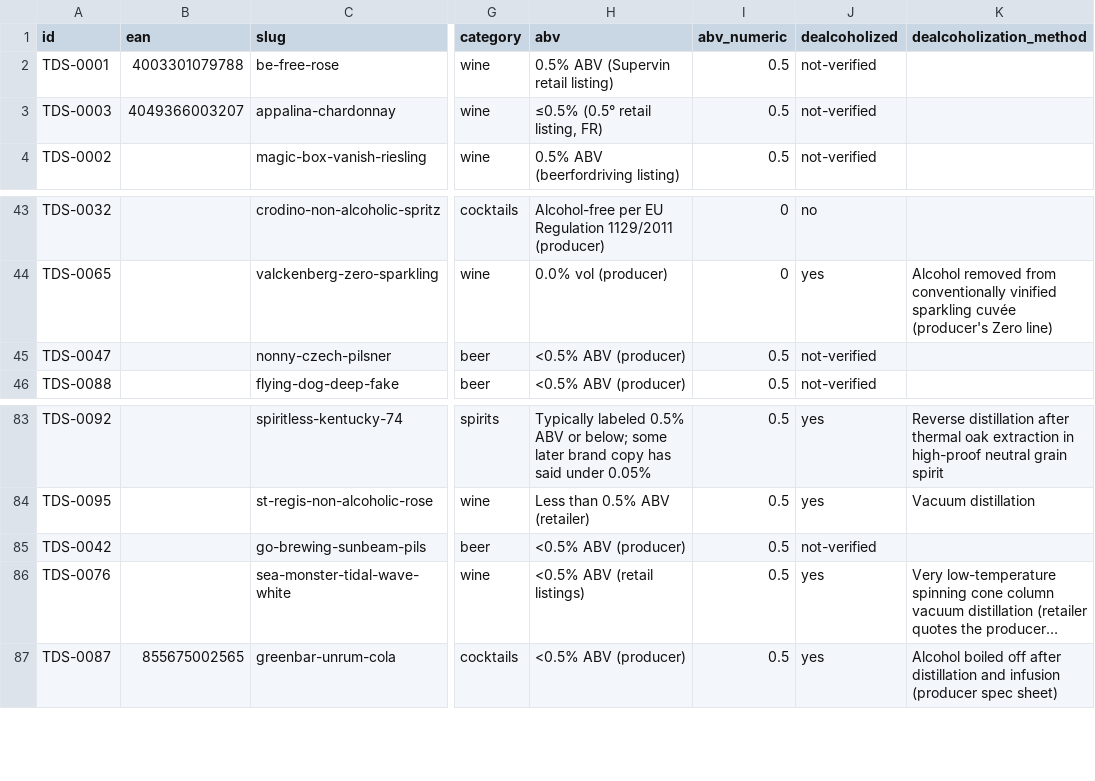
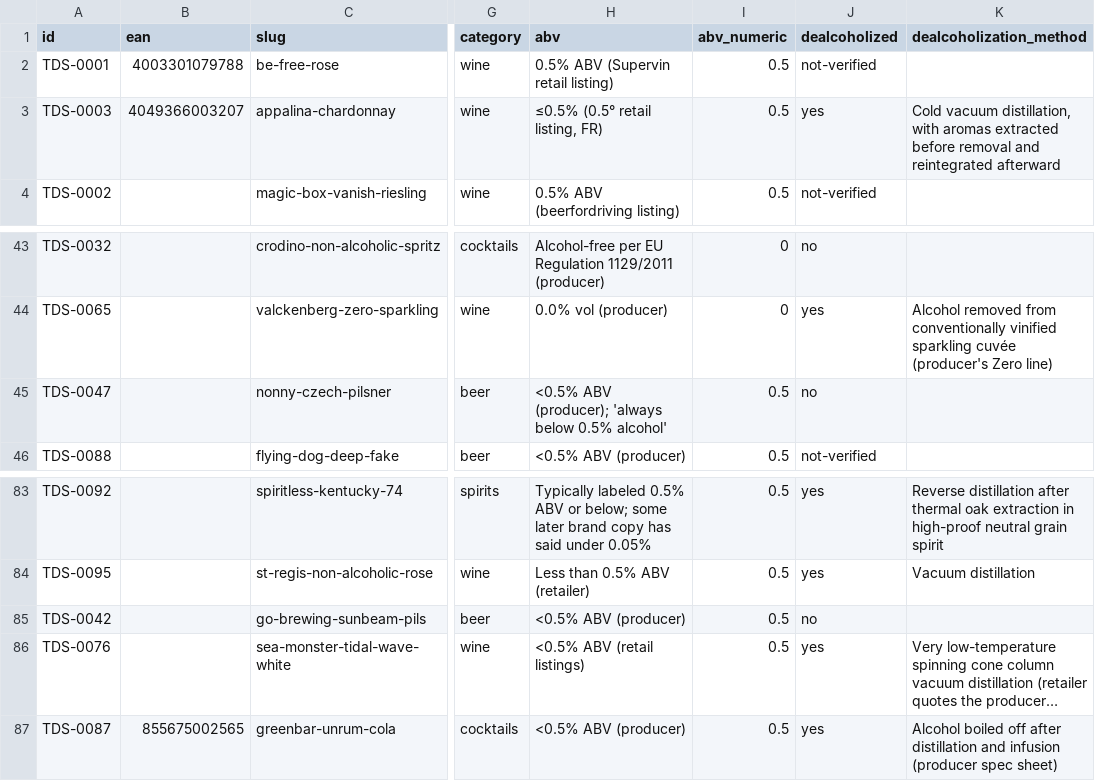
Before and after one commit to karlhillx/karlhill.com, a CSV file: clients/the-dry-standard/data/products.csv, drawn as a sheet; only a part is shown, gaps mark what is left out; long unchanged cells end in …; the diff covers the shown part only; the diff names each change by its address in the sheet, - before the commit and + after, or states it on an @@ line.

Commit message:
Update dealcoholization sourcing across 25 Dry Standard reviews
Refreshed dealcoholization claims with newly sourced producer/retailer
detail, and fixed factual-source contract violations caught by
dry-standard:validate along the way:

- 90-cellars-lot-230, almost-zero-ravishing-rose, dc-brau-pale-ale,
  french-bloom-le-blanc: promoted to dealcoholization_method with a
  named process (reverse osmosis, spinning cone, mechanical separator,
  three-stage vacuum) now that a source names it; tagged the backing
  source's claims with `method`.
- band-of-vintners-freestyle, be-free-chardonnay, be-free-rose,
  be-free-sauvignon-blanc, be-free-white-sparkling, best-day-kolsch,
  biagio-cru-rose-all-day, magic-box-vanish-riesling,
  wolffer-spring-in-a-bottle: reverted dealcoholized from yes back to
  not-verified — sources confirm removal happened but no method is
  named, so `yes` outran the factual-source contract.
- wolffer-spring-in-a-bottle also gained region, base_beverage,
  producer detail and two new sources; resolved its Germany/NY origin
  discrepancy note.

Other reviews in this batch (appalina-chardonnay, deschutes-fresh-
squeezed-na, freixenet-0-0/sparkling-rose, go-brewing-sunbeam-pils,
grolsch-0-0, halfway-crooks-brevet-pils, nonny-czech-pilsner,
tired-hands-n-alien-church, untitled-art-flvr-*) carried minor copy
and sourcing refinements with no contract violations.

Verified: `php artisan dry-standard:validate` passes on all 100
reviews; `php artisan dry-standard:build` synced 190 catalog products
(101 published reviews) cleanly.

```diff
--- a/clients/the-dry-standard/data/products.csv
+++ b/clients/the-dry-standard/data/products.csv
-J3 (dealcoholized): not-verified
+J3 (dealcoholized): yes
-K3 (dealcoholization_method): (empty)
+K3 (dealcoholization_method): Cold vacuum distillation, with aromas extracted before removal and reintegrated afterward
-H45 (abv): <0.5% ABV (producer)
+H45 (abv): <0.5% ABV (producer); 'always below 0.5% alcohol'
-J45 (dealcoholized): not-verified
+J45 (dealcoholized): no
-J85 (dealcoholized): not-verified
+J85 (dealcoholized): no
```
Also changed, not shown: 25 edited cells elsewhere in this file, 25 other files.
